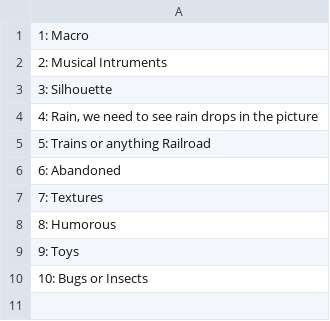
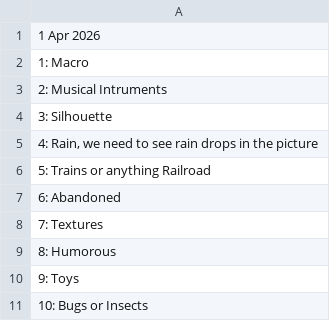
Before and after one commit to RayWallacePhotos/necc, a CSV file: ScavengerHuntSubjects.csv, drawn as a sheet; the diff names each change by its address in the sheet, - before the commit and + after, or states it on an @@ line.

Commit message:
Scavenger year

```diff
--- a/ScavengerHuntSubjects.csv
+++ b/ScavengerHuntSubjects.csv
+row 1: 1 Apr 2026
```
Also changed, not shown: 2 other files.
